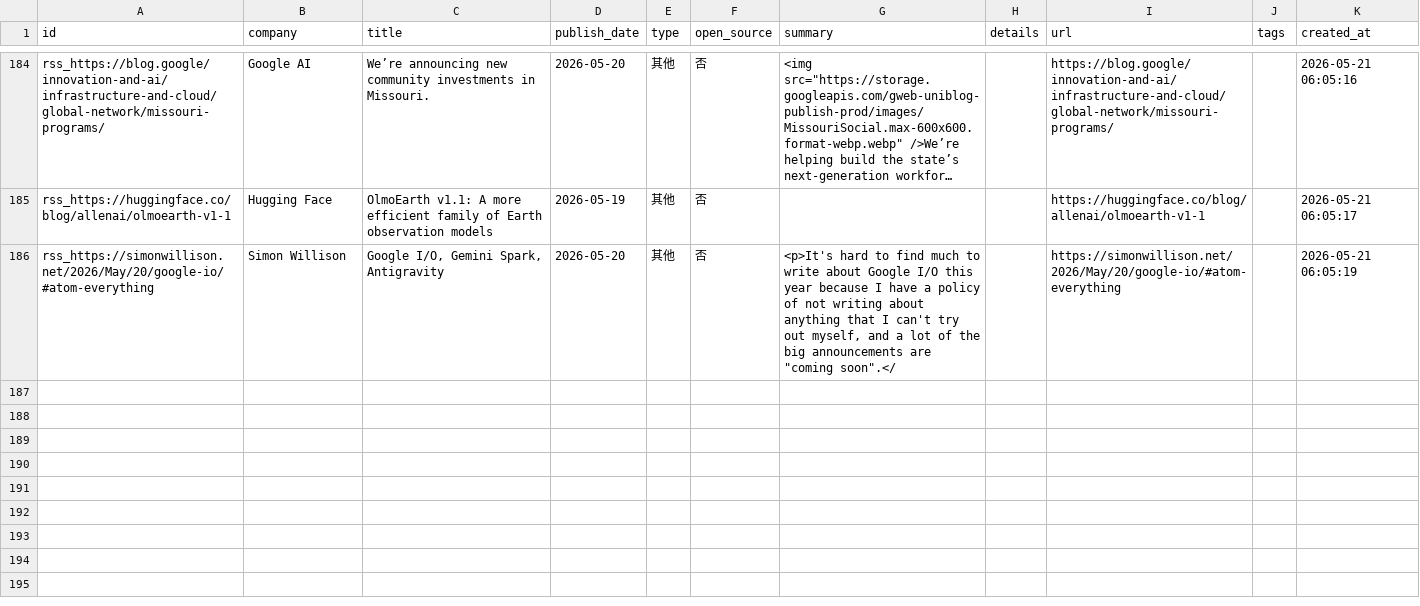
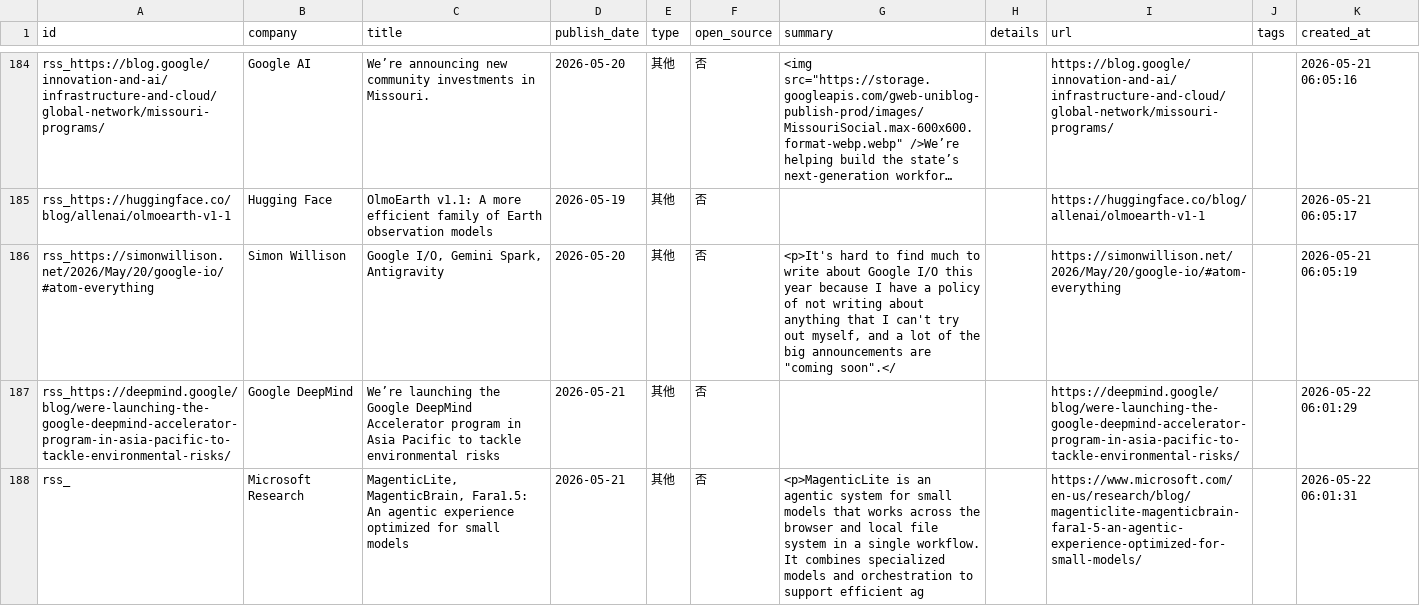
Before and after one commit to nottobeaproblem/github-trend-monitor, a CSV file: data/company_releases.csv, drawn as a sheet; only a part is shown, gaps mark what is left out; long unchanged cells end in …; the diff covers the shown part only.

```diff
--- a/data/company_releases.csv
+++ b/data/company_releases.csv
@@ -277 +277,3 @@ rss_https://huggingface.co/blog/allenai/olmoearth-v1-1,Hugging Face,OlmoEarth v1
 rss_https://simonwillison.net/2026/May/20/google-io/#atom-everything,Simon Willison,"Google I/O, Gemini Spark, Antigravity",2026-05-20,其他,否,"<p>It's hard to find much to write about Google I/O this year because I have a policy of not writing about anything that I can't try out myself, and a lot of the big announcements are ""coming soon"".</",,https://simonwillison.net/2026/May/20/google-io/#atom-everything,,2026-05-21 06:05:19
+rss_https://deepmind.google/blog/were-launching-the-google-deepmind-accelerator-program-in-asia-pacific-to-tackle-environmental-risks/,Google DeepMind,We’re launching the Google DeepMind Accelerator program in Asia Pacific to tackle environmental risks,2026-05-21,其他,否,,,https://deepmind.google/blog/were-launching-the-google-deepmind-accelerator-program-in-asia-pacific-to-tackle-environmental-risks/,,2026-05-22 06:01:29
+rss_,Microsoft Research,"MagenticLite, MagenticBrain, Fara1.5: An agentic experience optimized for small models",2026-05-21,其他,否,<p>MagenticLite is an agentic system for small models that works across the browser and local file system in a single workflow. It combines specialized models and orchestration to support efficient ag,,https://www.microsoft.com/en-us/research/blog/magenticlite-magenticbrain-fara1-5-an-agentic-experience-optimized-for-small-models/,,2026-05-22 06:01:31
```
Also changed, not shown: 5 added rows elsewhere in this file, 7 other files.
